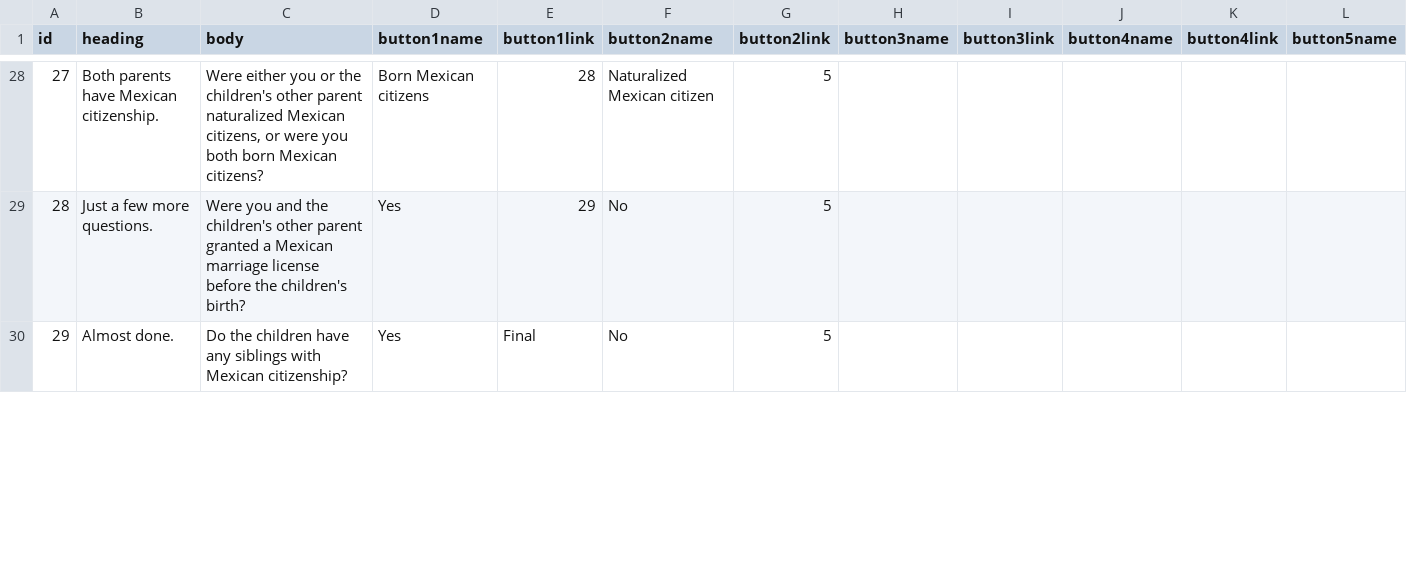
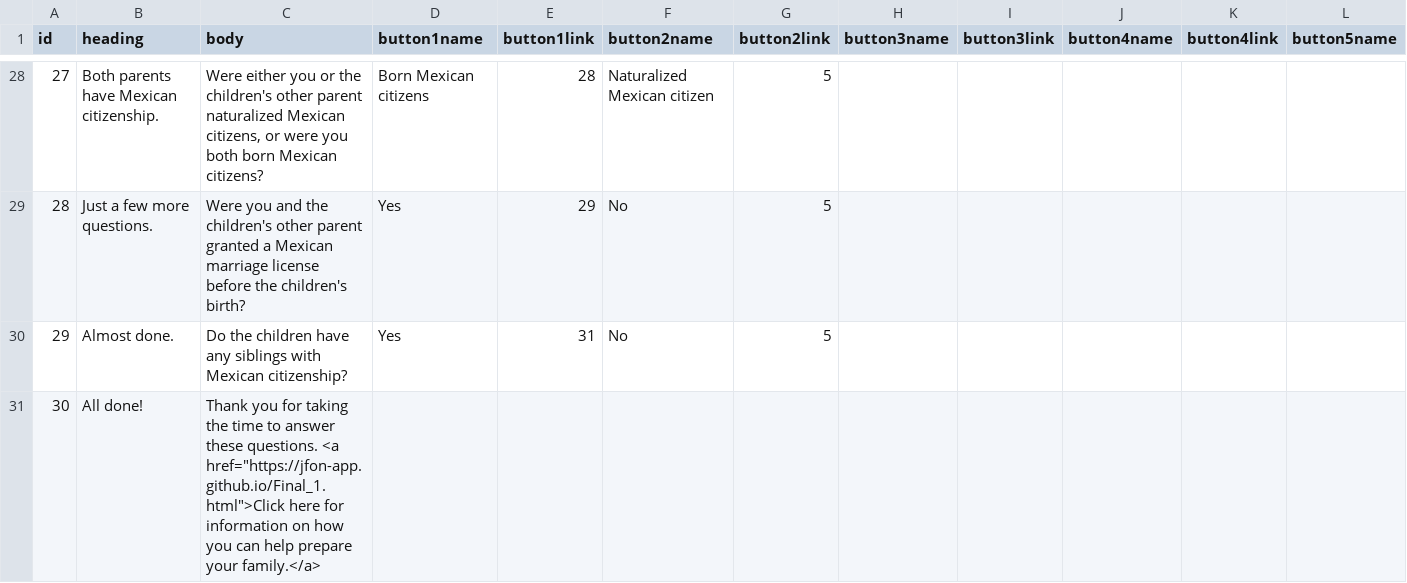
Before and after one commit to JFON-App/JFON-App.github.io, a CSV file: questions.csv, drawn as a sheet; only a part is shown, gaps mark what is left out; rows hold the shown columns only; the diff covers the shown part only; the diff names each change by its address in the sheet, - before the commit and + after, or states it on an @@ line.

Commit message:
Add files via upload

```diff
--- a/questions.csv
+++ b/questions.csv
-E30 (button1link): Final
+E30 (button1link): 31
+row 31: 30 | All done! | Thank you for taking the time to answer these questions. <a href="https://jfon-app.github.io/Final_1.html">Click here for information on how you can help prepare your family.</a>
```
Also changed, not shown: 1 added row, 1 edited cell and row numbers in column A elsewhere in this file.
